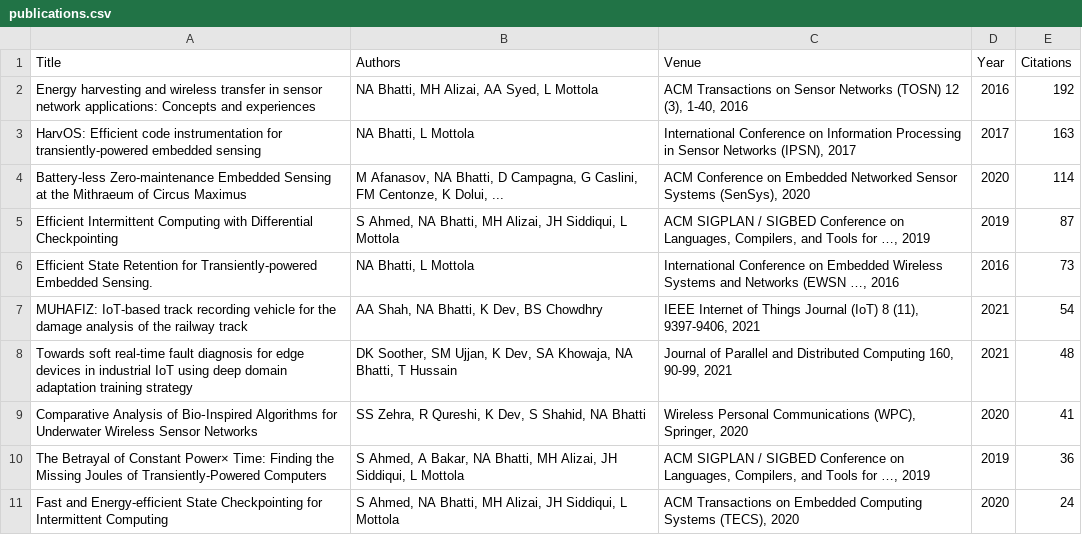
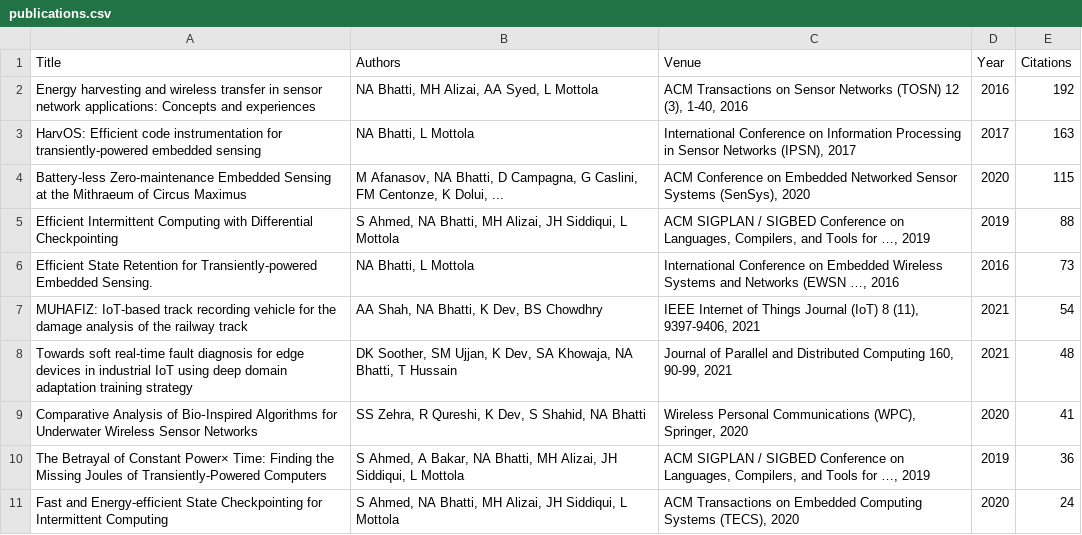
Before and after one commit to naveedanwarbhatti/naveedanwarbhatti.github.io, a CSV file: publications.csv, drawn as a sheet; only a part is shown.

```diff
--- a/publications.csv
+++ b/publications.csv
@@ -3,4 +3,4 @@ Energy harvesting and wireless transfer in sensor network applications: Concepts
 HarvOS: Efficient code instrumentation for transiently-powered embedded sensing,"NA Bhatti, L Mottola","International Conference on Information Processing in Sensor Networks (IPSN), 2017",2017,163
-Battery-less Zero-maintenance Embedded Sensing at the Mithraeum of Circus Maximus,"M Afanasov, NA Bhatti, D Campagna, G Caslini, FM Centonze, K Dolui, ...","ACM Conference on Embedded Networked Sensor Systems (SenSys), 2020",2020,114
-Efficient Intermittent Computing with Differential Checkpointing,"S Ahmed, NA Bhatti, MH Alizai, JH Siddiqui, L Mottola","ACM SIGPLAN / SIGBED Conference on Languages, Compilers, and Tools for …, 2019",2019,87
+Battery-less Zero-maintenance Embedded Sensing at the Mithraeum of Circus Maximus,"M Afanasov, NA Bhatti, D Campagna, G Caslini, FM Centonze, K Dolui, ...","ACM Conference on Embedded Networked Sensor Systems (SenSys), 2020",2020,115
+Efficient Intermittent Computing with Differential Checkpointing,"S Ahmed, NA Bhatti, MH Alizai, JH Siddiqui, L Mottola","ACM SIGPLAN / SIGBED Conference on Languages, Compilers, and Tools for …, 2019",2019,88
 Efficient State Retention for Transiently-powered Embedded Sensing.,"NA Bhatti, L Mottola","International Conference on Embedded Wireless Systems and Networks (EWSN …, 2016",2016,73
```
Also changed, not shown: 2 other files.
